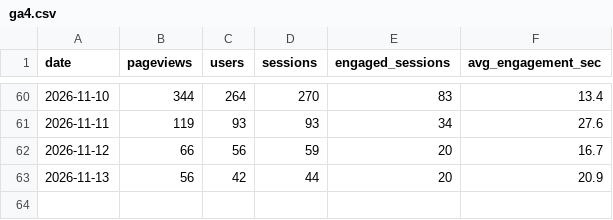
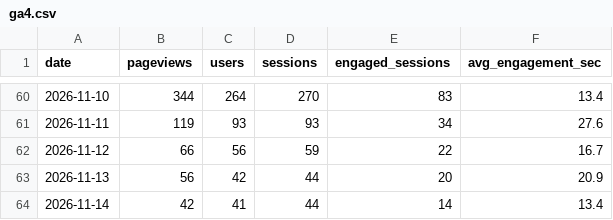
Before and after one commit to 610chris/610-sixten, a CSV file: journal_auto/analytics/data/daily/ga4.csv, drawn as a sheet; only a part is shown, gaps mark what is left out.

```diff
--- a/journal_auto/analytics/data/daily/ga4.csv
+++ b/journal_auto/analytics/data/daily/ga4.csv
@@ -61,3 +61,4 @@ date,pageviews,users,sessions,engaged_sessions,avg_engagement_sec
 2026-11-11,119,93,93,34,27.6
-2026-11-12,66,56,59,20,16.7
+2026-11-12,66,56,59,22,16.7
 2026-11-13,56,42,44,20,20.9
+2026-11-14,42,41,44,14,13.4
```
Also changed, not shown: journal_auto/analytics/data/daily/ga4_articles_28d.csv, journal_auto/analytics/data/daily/ga4_channels_daily.csv, 13 other files.
